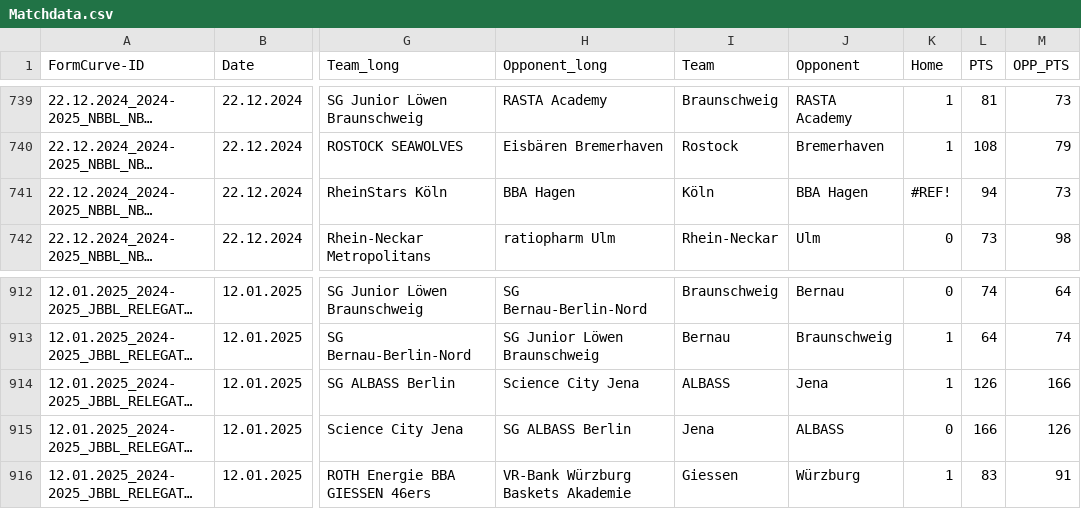
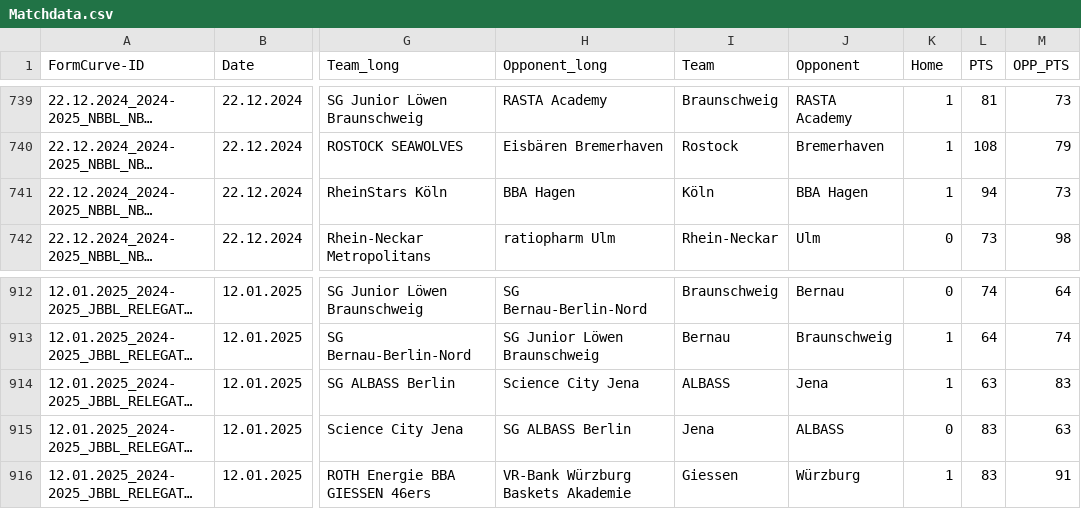
Before and after one commit to Lurppi/basketball-stats, a CSV file: backend/data/Matchdata.csv, drawn as a sheet; only a part is shown, gaps mark what is left out; long unchanged cells end in …; the diff names each change by its address in the sheet, - before the commit and + after, or states it on an @@ line.

```diff
--- a/backend/data/Matchdata.csv
+++ b/backend/data/Matchdata.csv
-K741 (Home): #REF!
+K741 (Home): 1
-L914 (PTS): 126
+L914 (PTS): 63
-M914 (OPP_PTS): 166
+M914 (OPP_PTS): 83
-L915 (PTS): 166
+L915 (PTS): 83
-M915 (OPP_PTS): 126
+M915 (OPP_PTS): 63
```
Also changed, not shown: backend/data/TEAMS.csv.
